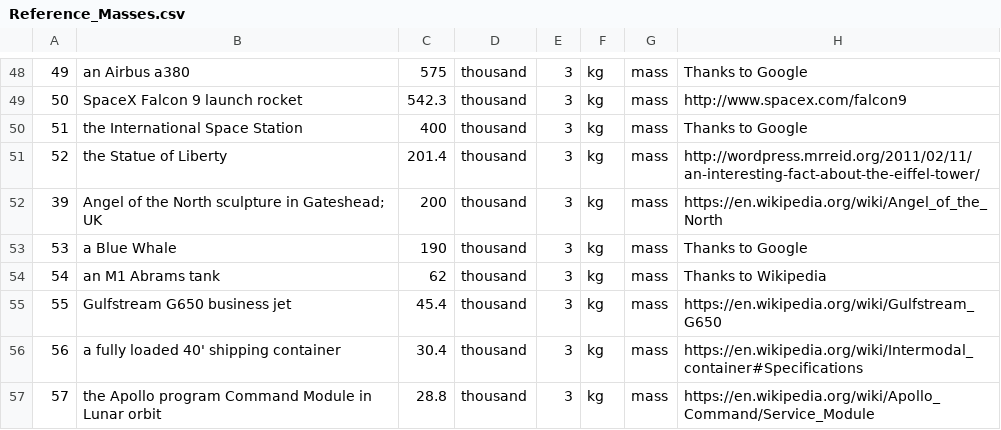
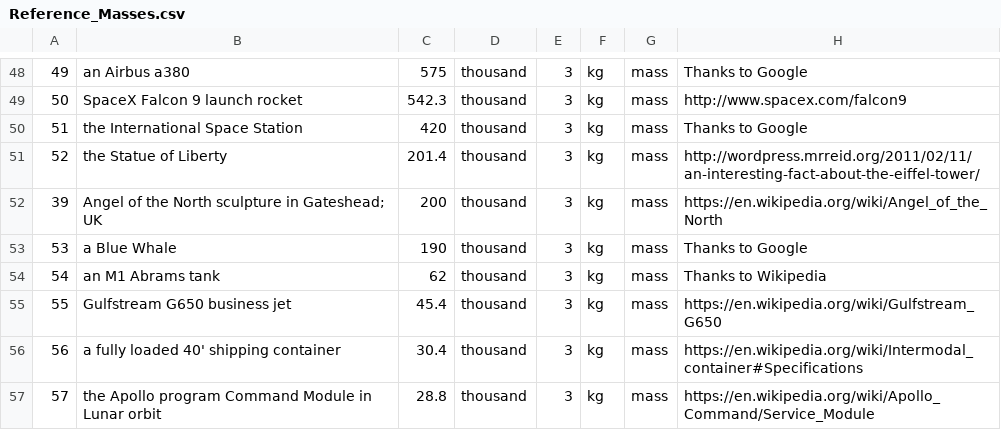
Before and after one commit to andrewcaelliott/my-first-blog, a CSV file: blog/data/Reference_Masses.csv, drawn as a sheet; only a part is shown, gaps mark what is left out.

Commit message:
#Reference volumes and areas

```diff
--- a/blog/data/Reference_Masses.csv
+++ b/blog/data/Reference_Masses.csv
@@ -49,3 +49,3 @@
 50,SpaceX Falcon 9 launch rocket,542.3,thousand,3,kg,mass,http://www.spacex.com/falcon9
-51,the International Space Station,400,thousand,3,kg,mass,Thanks to Google
+51,the International Space Station,420,thousand,3,kg,mass,Thanks to Google
 52,the Statue of Liberty,201.4,thousand,3,kg,mass,http://wordpress.mrreid.org/2011/02/11/an-interesting-fact-about-the-eiffel-tower/
```
Also changed, not shown: 5 other files.
